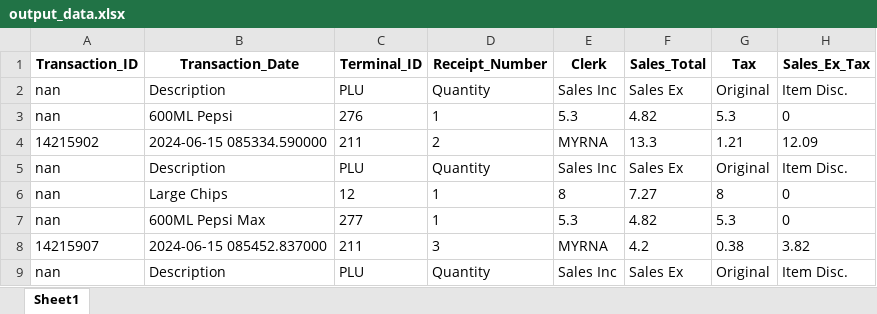
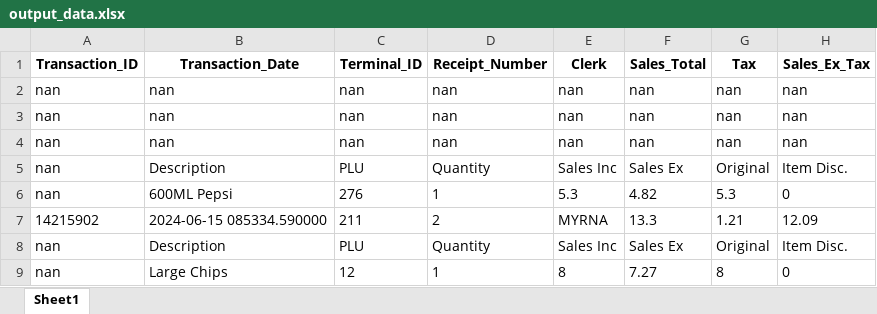
Before and after one commit to JerothDiggeden/Bucking-Bull-Sales, an Excel workbook: data/output_data.xlsx, sheet Sheet1, drawn as a sheet; only a part is shown; the shorter side is filled out with more unchanged rows; values as stored, in another font and other column widths than the file's, no borders; the diff names each change by its address in the sheet, - before the commit and + after, or states it on an @@ line.

```diff
--- a/data/output_data.xlsx (sheet Sheet1)
+++ b/data/output_data.xlsx (sheet Sheet1)
+row 2: nan | nan | nan | nan | nan | nan | nan | nan
+row 3: nan | nan | nan | nan | nan | nan | nan | nan
+row 4: nan | nan | nan | nan | nan | nan | nan | nan
```
Also changed, not shown: 2 other files.
